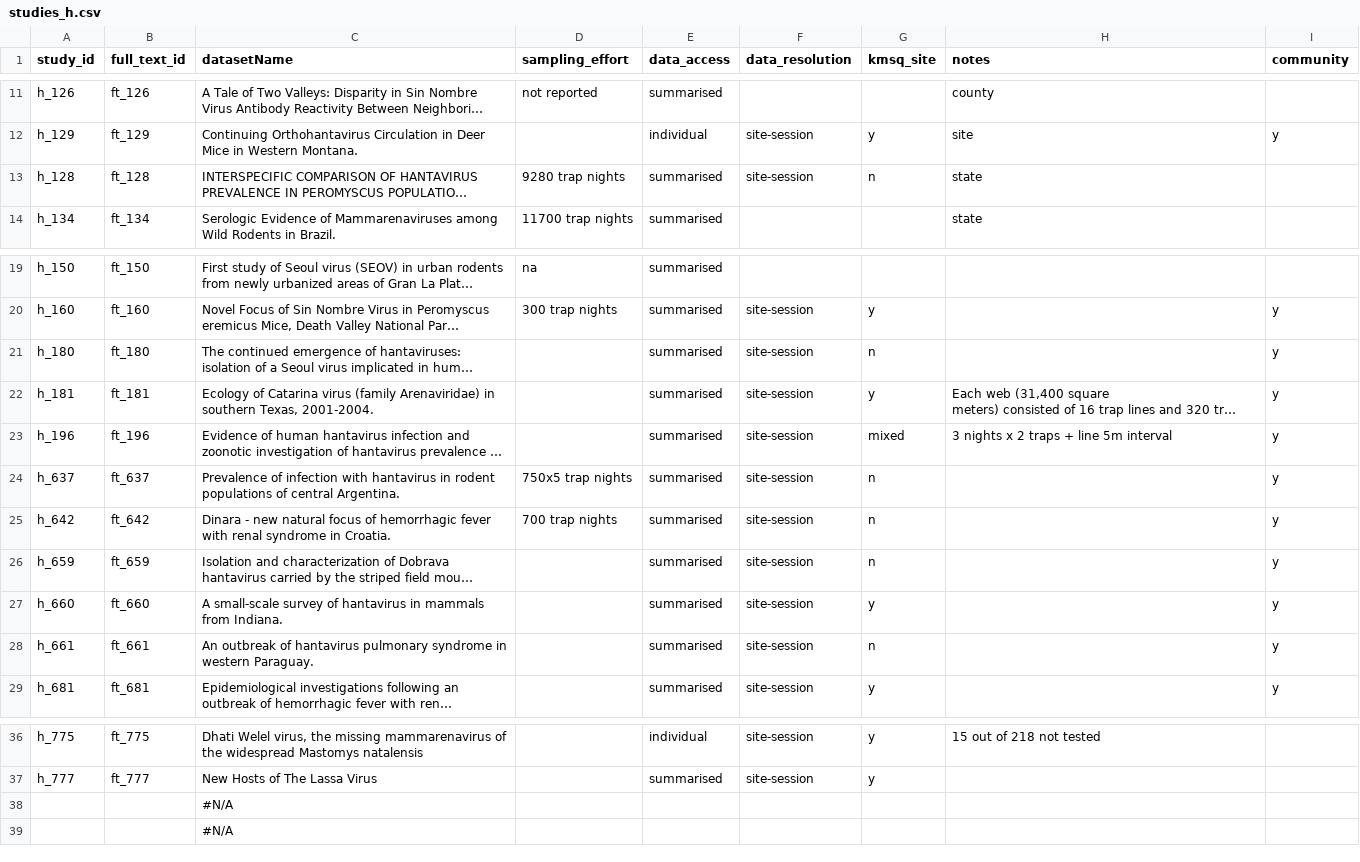
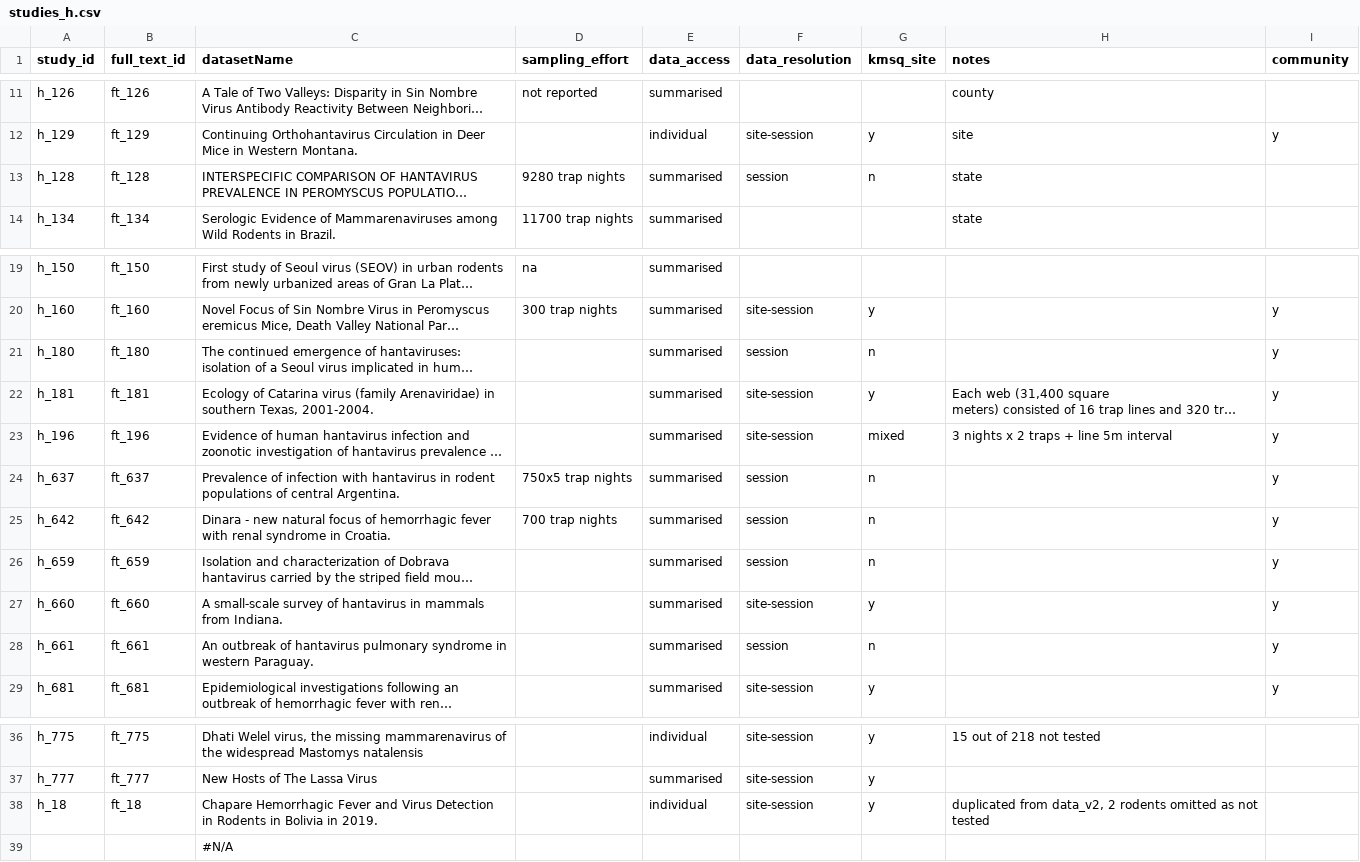
Before and after one commit to BioDivHealth/rodent-zoonoses, a CSV file: data/aren_hant_data/studies_h.csv, drawn as a sheet; only a part is shown, gaps mark what is left out; long unchanged cells end in …; removed rows and columns are numbered as before the commit, all else as after; the diff names each change by its address in the sheet, - before the commit and + after, or states it on an @@ line.

```diff
--- a/data/aren_hant_data/studies_h.csv
+++ b/data/aren_hant_data/studies_h.csv
-F13 (data_resolution): site-session
+F13 (data_resolution): session
-F21 (data_resolution): site-session
+F21 (data_resolution): session
-F24:F26 (data_resolution): site-session
+F24:F26 (data_resolution): session
-F28 (data_resolution): site-session
+F28 (data_resolution): session
-row 38:  |  | #N/A
+row 38: h_18 | ft_18 | Chapare Hemorrhagic Fever and Virus Detection in Rodents in Bolivia in 2019. |  | individual | site-session | y | duplicated from data_v2, 2 rodents omitted as not tested
```
Also changed, not shown: data/aren_hant_data/studies_req.csv, 8 other files.
